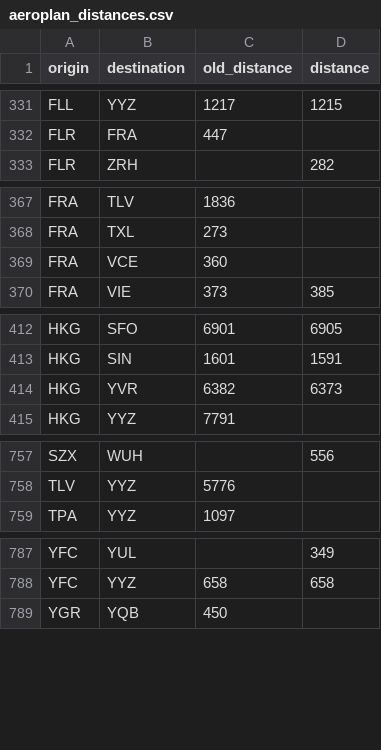
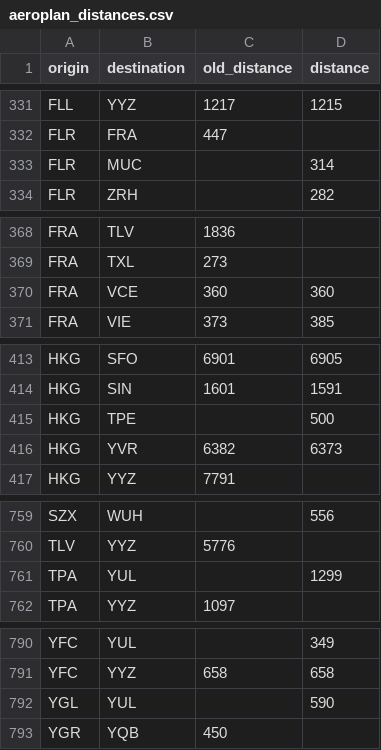
Before and after one commit to cowtool-llc/ac-sqd, a CSV file: src/main/resources/aeroplan_distances.csv, drawn as a sheet; only a part is shown, gaps mark what is left out.

Commit message:
Add/update multiple distances
• YUL-YGL is 590
• MUC-FLR is 314
• FRA-VCE is still 360
• TPE-HKG is 500
• YUL-TPA is 1299

```diff
--- a/src/main/resources/aeroplan_distances.csv
+++ b/src/main/resources/aeroplan_distances.csv
@@ -332,2 +332,3 @@ FLL,YYZ,1217,1215
 FLR,FRA,447,
+FLR,MUC,,314
 FLR,ZRH,,282
@@ -368,3 +369,3 @@ FRA,TLV,1836,
 FRA,TXL,273,
-FRA,VCE,360,
+FRA,VCE,360,360
 FRA,VIE,373,385
@@ -413,2 +414,3 @@ HKG,SFO,6901,6905
 HKG,SIN,1601,1591
+HKG,TPE,,500
 HKG,YVR,6382,6373
@@ -758,2 +760,3 @@ SZX,WUH,,556
 TLV,YYZ,5776,
+TPA,YUL,,1299
 TPA,YYZ,1097,
@@ -788,2 +791,3 @@ YFC,YUL,,349
 YFC,YYZ,658,658
+YGL,YUL,,590
 YGR,YQB,450,
```
